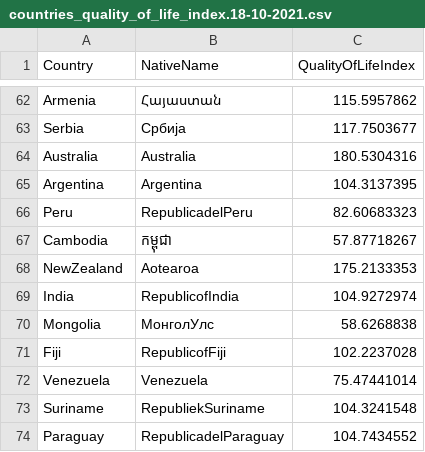
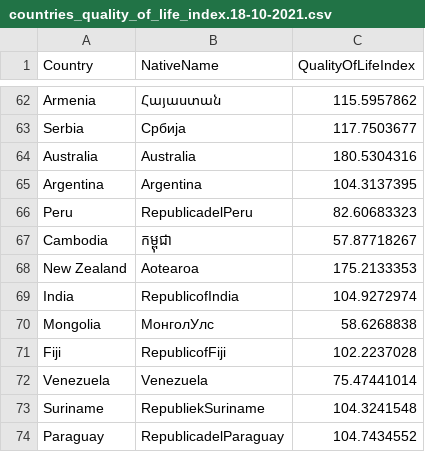
Before and after one commit to jber0020/QOLIndex, a CSV file: data/countries_quality_of_life_index.18-10-2021.csv, drawn as a sheet; only a part is shown, gaps mark what is left out; the diff covers the shown part only.

```diff
--- a/data/countries_quality_of_life_index.18-10-2021.csv
+++ b/data/countries_quality_of_life_index.18-10-2021.csv
@@ -67,3 +67,3 @@ Peru,RepublicadelPeru,82.60683323
 Cambodia,កម្ពុជា,57.87718267
-NewZealand,Aotearoa,175.2133353
+New Zealand,Aotearoa,175.2133353
 India,RepublicofIndia,104.9272974
```
Also changed, not shown: 19 edited cells elsewhere in this file.
